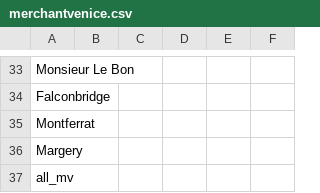
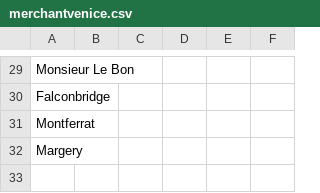
Before and after one commit to mathbeveridge/shake, a CSV file: data/alias/merchantvenice.csv, drawn as a sheet; only a part is shown, gaps mark what is left out; removed rows and columns are numbered as before the commit, all else as after; the diff covers the shown part only; the diff names each change by its address in the sheet, - before the commit and + after, or states it on an @@ line.

```diff
--- a/data/alias/merchantvenice.csv
+++ b/data/alias/merchantvenice.csv
-row 37: all_mv
```
Also changed, not shown: 4 added rows, 8 removed rows and 16 edited cells elsewhere in this file.
